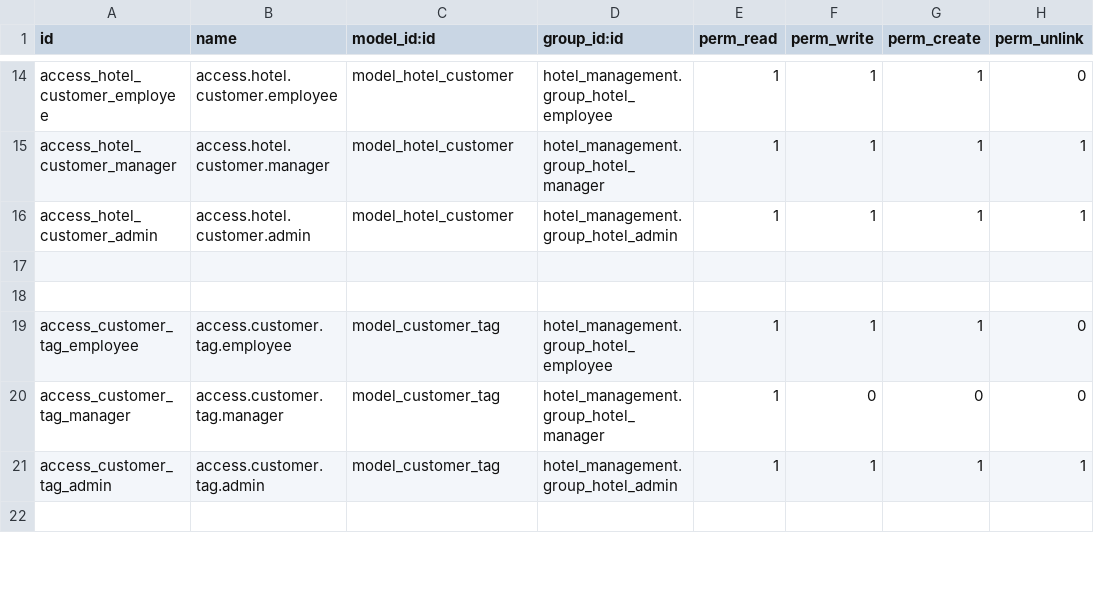
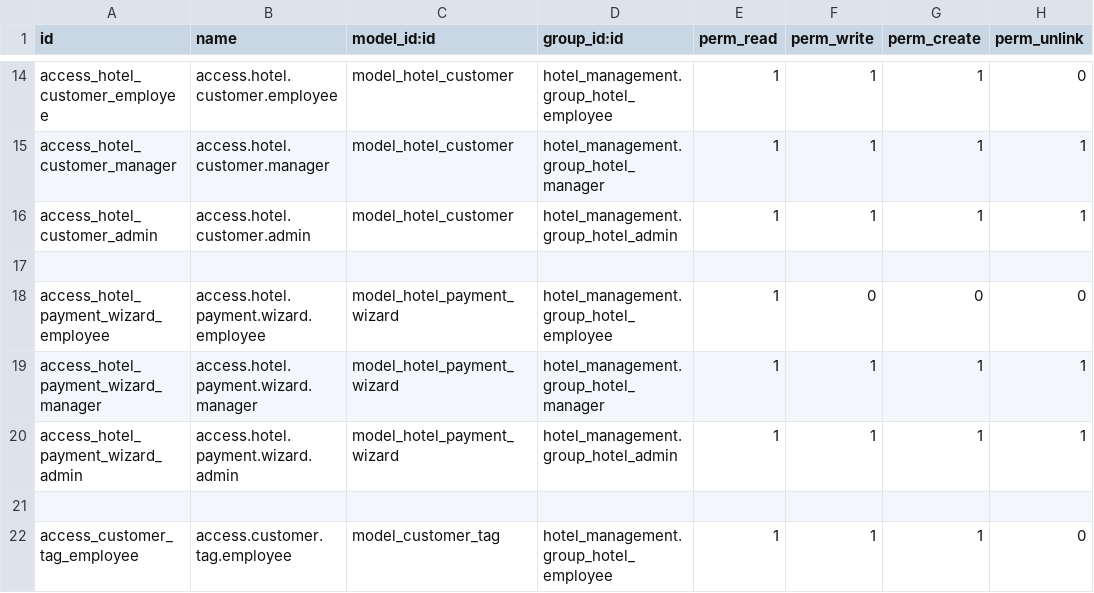
Before and after one commit to TH274/Hotel_management_Odoo, a CSV file: security/ir.model.access.csv, drawn as a sheet; only a part is shown, gaps mark what is left out; the shorter side is filled out with more unchanged rows.

Commit message:
added payment method

```diff
--- a/security/ir.model.access.csv
+++ b/security/ir.model.access.csv
@@ -17,2 +17,5 @@ access_hotel_customer_admin,access.hotel.customer.admin,model_hotel_customer,hot
 
+access_hotel_payment_wizard_employee,access.hotel.payment.wizard.employee,model_hotel_payment_wizard,hotel_management.group_hotel_employee,1,0,0,0
+access_hotel_payment_wizard_manager,access.hotel.payment.wizard.manager,model_hotel_payment_wizard,hotel_management.group_hotel_manager,1,1,1,1
+access_hotel_payment_wizard_admin,access.hotel.payment.wizard.admin,model_hotel_payment_wizard,hotel_management.group_hotel_admin,1,1,1,1
 
```
Also changed, not shown: 3 other files.
